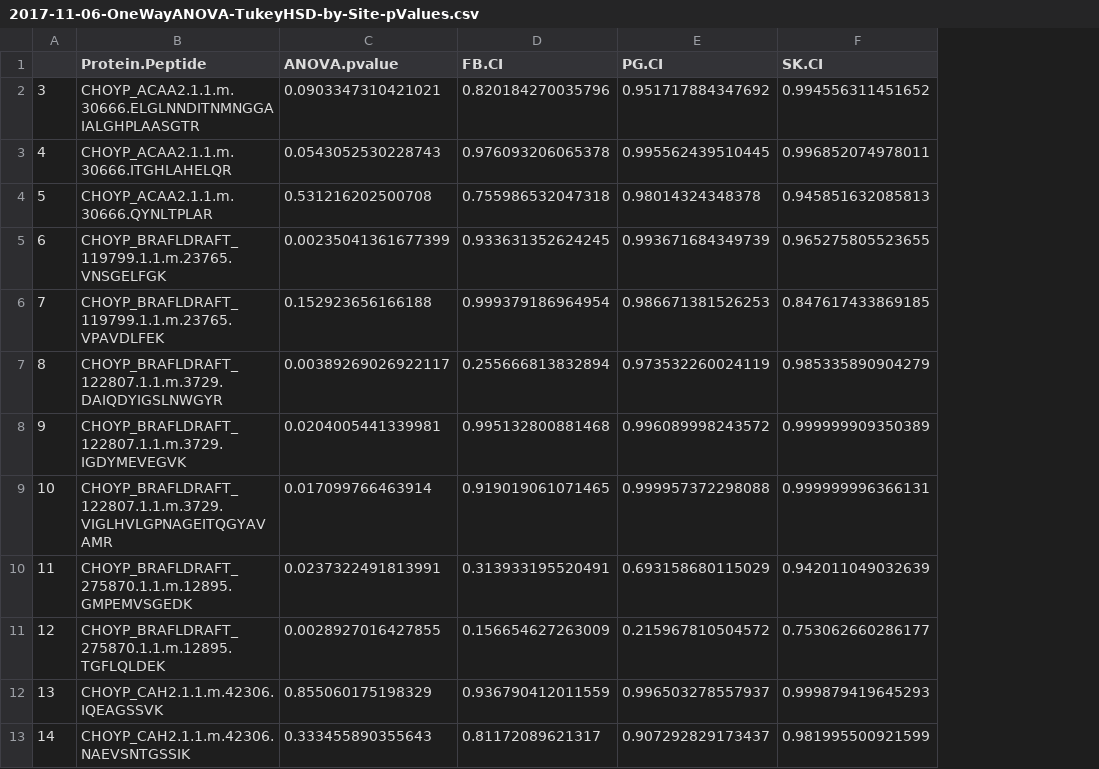
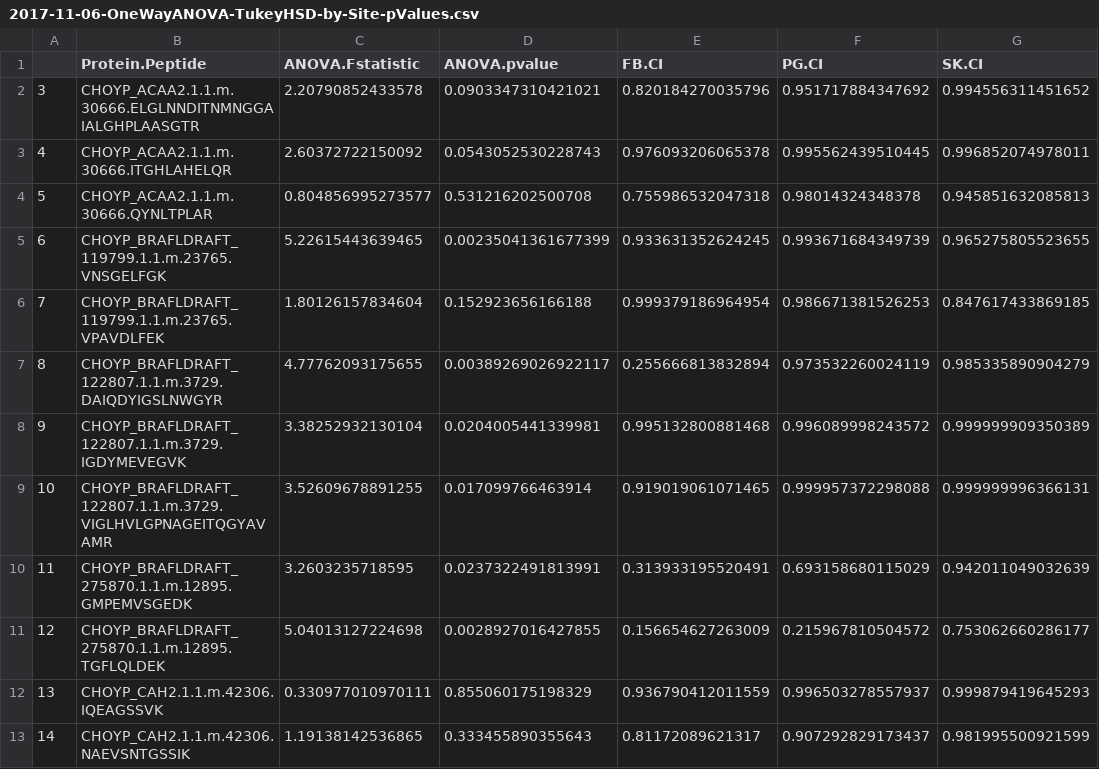
Before and after one commit to RobertsLab/project-oyster-oa, a CSV file: analyses/DNR_SRM_20170902/2017-10-10-Troubleshooting/2017-11-05-Integrated-Dataset/2017-11-06-Boxplots/2017-11-06-OneWayANOVA-TukeyHSD-by-Site-pValues.csv, drawn as a sheet; only a part is shown; the diff names each change by its address in the sheet, - before the commit and + after, or states it on an @@ line.

Commit message:
added F values to .csv with all anova and tukey results

```diff
--- a/analyses/DNR_SRM_20170902/2017-10-10-Troubleshooting/2017-11-05-Integrated-Dataset/2017-11-06-Boxplots/2017-11-06-OneWayANOVA-TukeyHSD-by-Site-pValues.csv
+++ b/analyses/DNR_SRM_20170902/2017-10-10-Troubleshooting/2017-11-05-Integrated-Dataset/2017-11-06-Boxplots/2017-11-06-OneWayANOVA-TukeyHSD-by-Site-pValues.csv
+column C (ANOVA.Fstatistic), rows 2-13: 2.20790852433578 | 2.60372722150092 | 0.804856995273577 | 5.22615443639465 | 1.80126157834604 | 4.77762093175655 | 3.38252932130104 | 3.52609678891255 | 3.2603235718595 | 5.04013127224698 | 0.330977010970111 | 1.19138142536865
```
Also changed, not shown: 1 other file.
